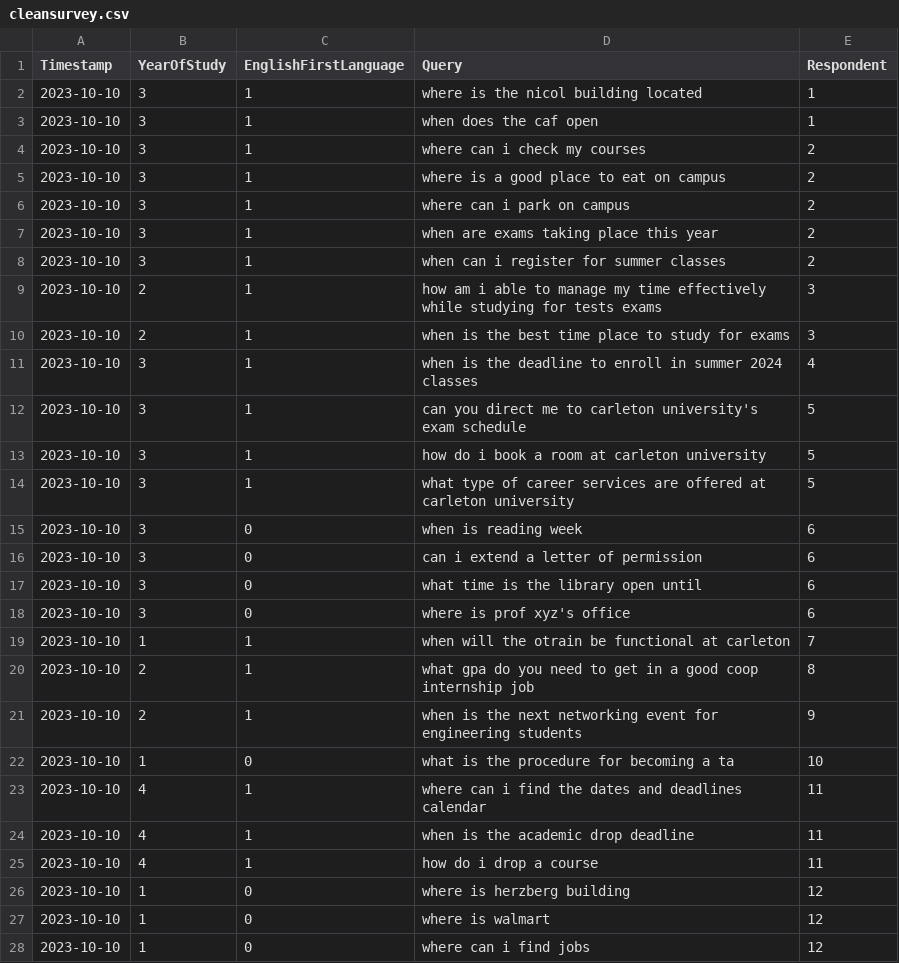
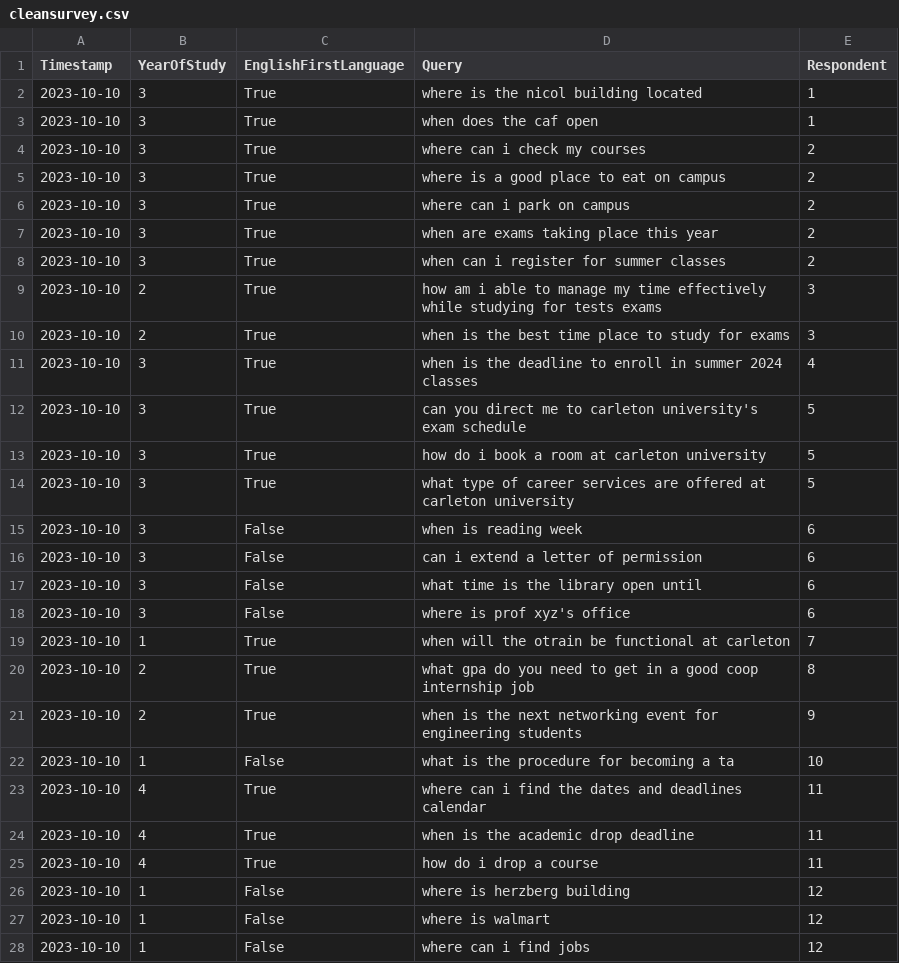
Before and after one commit to phoebechong/irm3006, a CSV file: cleansurvey.csv, drawn as a sheet; only a part is shown; the diff covers the shown part only.

Commit message:
Add files via upload

```diff
--- a/cleansurvey.csv
+++ b/cleansurvey.csv
@@ -1,28 +1,28 @@
 Timestamp,YearOfStudy,EnglishFirstLanguage,Query,Respondent
-2023-10-10,3,1,where is the nicol building located,1
-2023-10-10,3,1,when does the caf open,1
-2023-10-10,3,1,where can i check my courses,2
-2023-10-10,3,1,where is a good place to eat on campus,2
-2023-10-10,3,1,where can i park on campus,2
-2023-10-10,3,1,when are exams taking place this year,2
-2023-10-10,3,1,when can i register for summer classes,2
-2023-10-10,2,1,how am i able to manage my time effectively while studying for tests exams,3
-2023-10-10,2,1,when is the best time place to study for exams,3
-2023-10-10,3,1,when is the deadline to enroll in summer 2024 classes,4
-2023-10-10,3,1,can you direct me to carleton university's exam schedule,5
-2023-10-10,3,1,how do i book a room at carleton university,5
-2023-10-10,3,1,what type of career services are offered at carleton university,5
-2023-10-10,3,0,when is reading week,6
-2023-10-10,3,0,can i extend a letter of permission,6
-2023-10-10,3,0,what time is the library open until,6
-2023-10-10,3,0,where is prof xyz's office,6
-2023-10-10,1,1,when will the otrain be functional at carleton,7
-2023-10-10,2,1,what gpa do you need to get in a good coop internship job,8
-2023-10-10,2,1,when is the next networking event for engineering students,9
-2023-10-10,1,0,what is the procedure for becoming a ta,10
-2023-10-10,4,1,where can i find the dates and deadlines calendar,11
-2023-10-10,4,1,when is the academic drop deadline,11
-2023-10-10,4,1,how do i drop a course,11
-2023-10-10,1,0,where is herzberg building,12
-2023-10-10,1,0,where is walmart,12
-2023-10-10,1,0,where can i find jobs,12
+2023-10-10,3,True,where is the nicol building located,1
+2023-10-10,3,True,when does the caf open,1
+2023-10-10,3,True,where can i check my courses,2
+2023-10-10,3,True,where is a good place to eat on campus,2
+2023-10-10,3,True,where can i park on campus,2
+2023-10-10,3,True,when are exams taking place this year,2
+2023-10-10,3,True,when can i register for summer classes,2
+2023-10-10,2,True,how am i able to manage my time effectively while studying for tests exams,3
+2023-10-10,2,True,when is the best time place to study for exams,3
+2023-10-10,3,True,when is the deadline to enroll in summer 2024 classes,4
+2023-10-10,3,True,can you direct me to carleton university's exam schedule,5
+2023-10-10,3,True,how do i book a room at carleton university,5
+2023-10-10,3,True,what type of career services are offered at carleton university,5
+2023-10-10,3,False,when is reading week,6
+2023-10-10,3,False,can i extend a letter of permission,6
+2023-10-10,3,False,what time is the library open until,6
+2023-10-10,3,False,where is prof xyz's office,6
+2023-10-10,1,True,when will the otrain be functional at carleton,7
+2023-10-10,2,True,what gpa do you need to get in a good coop internship job,8
+2023-10-10,2,True,when is the next networking event for engineering students,9
+2023-10-10,1,False,what is the procedure for becoming a ta,10
+2023-10-10,4,True,where can i find the dates and deadlines calendar,11
+2023-10-10,4,True,when is the academic drop deadline,11
+2023-10-10,4,True,how do i drop a course,11
+2023-10-10,1,False,where is herzberg building,12
+2023-10-10,1,False,where is walmart,12
+2023-10-10,1,False,where can i find jobs,12
```
Also changed, not shown: 147 edited cells elsewhere in this file.
